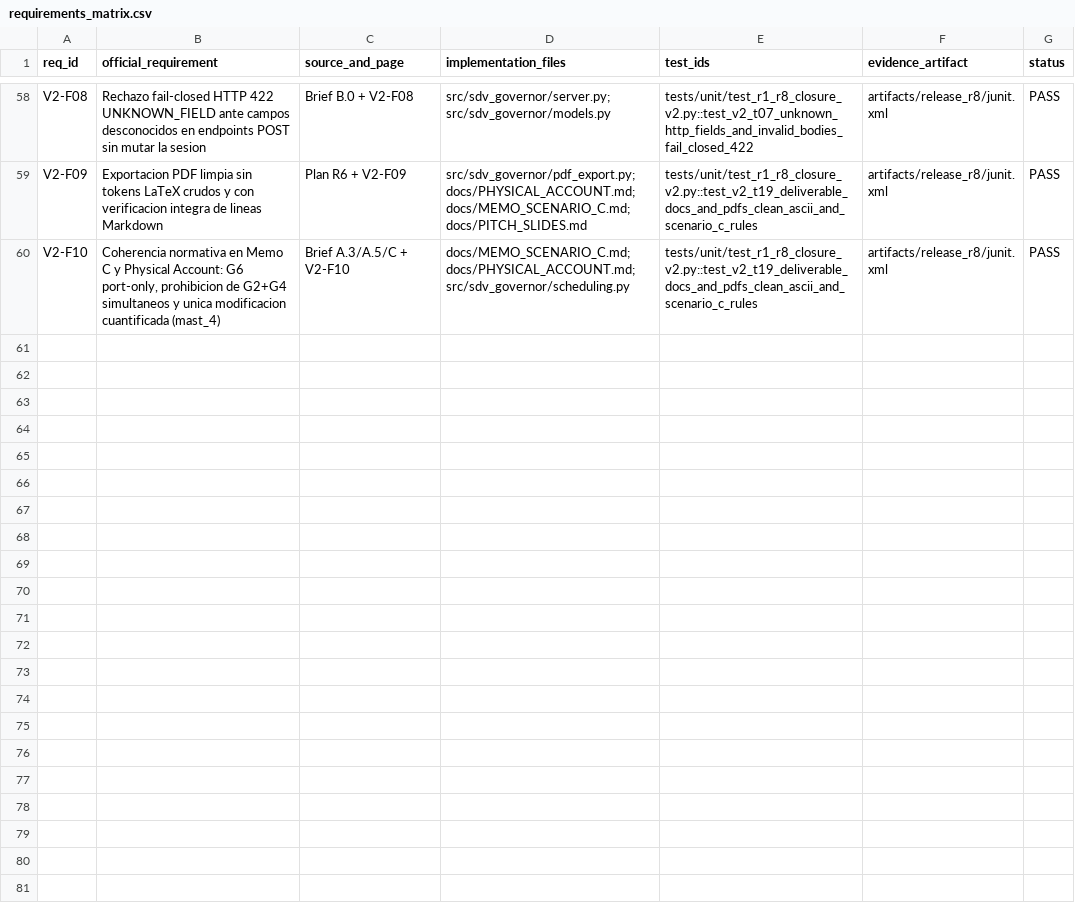
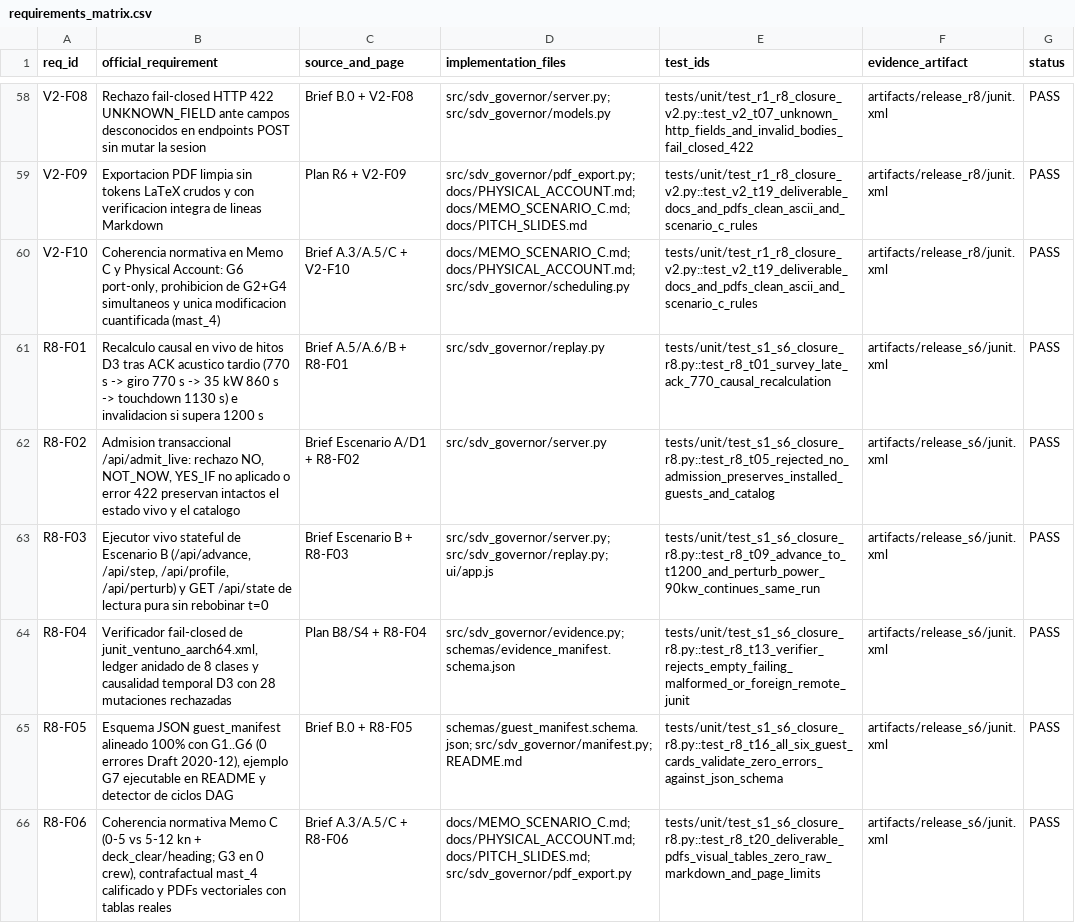
Before and after one commit to armando-token/boat-ventuno, a CSV file: requirements_matrix.csv, drawn as a sheet; only a part is shown, gaps mark what is left out.

Commit message:
feat(s1-s6): complete R8 closure across causal D3 ACK, transactional admission, stateful live runner, strict 8-class verifier, schemas, and vector PDFs

```diff
--- a/requirements_matrix.csv
+++ b/requirements_matrix.csv
@@ -60 +60,7 @@ V2-F09,"Exportacion PDF limpia sin tokens LaTeX crudos y con verificacion integr
 V2-F10,"Coherencia normativa en Memo C y Physical Account: G6 port-only, prohibicion de G2+G4 simultaneos y unica modificacion cuantificada (mast_4)","Brief A.3/A.5/C + V2-F10","docs/MEMO_SCENARIO_C.md; docs/PHYSICAL_ACCOUNT.md; src/sdv_governor/scheduling.py",tests/unit/test_r1_r8_closure_v2.py::test_v2_t19_deliverable_docs_and_pdfs_clean_ascii_and_scenario_c_rules,artifacts/release_r8/junit.xml,PASS
+R8-F01,"Recalculo causal en vivo de hitos D3 tras ACK acustico tardio (770 s -> giro 770 s -> 35 kW 860 s -> touchdown 1130 s) e invalidacion si supera 1200 s","Brief A.5/A.6/B + R8-F01","src/sdv_governor/replay.py",tests/unit/test_s1_s6_closure_r8.py::test_r8_t01_survey_late_ack_770_causal_recalculation,artifacts/release_s6/junit.xml,PASS
+R8-F02,"Admision transaccional /api/admit_live: rechazo NO, NOT_NOW, YES_IF no aplicado o error 422 preservan intactos el estado vivo y el catalogo","Brief Escenario A/D1 + R8-F02","src/sdv_governor/server.py",tests/unit/test_s1_s6_closure_r8.py::test_r8_t05_rejected_no_admission_preserves_installed_guests_and_catalog,artifacts/release_s6/junit.xml,PASS
+R8-F03,"Ejecutor vivo stateful de Escenario B (/api/advance, /api/step, /api/profile, /api/perturb) y GET /api/state de lectura pura sin rebobinar t=0","Brief Escenario B + R8-F03","src/sdv_governor/server.py; src/sdv_governor/replay.py; ui/app.js",tests/unit/test_s1_s6_closure_r8.py::test_r8_t09_advance_to_t1200_and_perturb_power_90kw_continues_same_run,artifacts/release_s6/junit.xml,PASS
+R8-F04,"Verificador fail-closed de junit_ventuno_aarch64.xml, ledger anidado de 8 clases y causalidad temporal D3 con 28 mutaciones rechazadas","Plan B8/S4 + R8-F04","src/sdv_governor/evidence.py; schemas/evidence_manifest.schema.json",tests/unit/test_s1_s6_closure_r8.py::test_r8_t13_verifier_rejects_empty_failing_malformed_or_foreign_remote_junit,artifacts/release_s6/junit.xml,PASS
+R8-F05,"Esquema JSON guest_manifest alineado 100% con G1..G6 (0 errores Draft 2020-12), ejemplo G7 ejecutable en README y detector de ciclos DAG","Brief B.0 + R8-F05","schemas/guest_manifest.schema.json; src/sdv_governor/manifest.py; README.md",tests/unit/test_s1_s6_closure_r8.py::test_r8_t16_all_six_guest_cards_validate_zero_errors_against_json_schema,artifacts/release_s6/junit.xml,PASS
+R8-F06,"Coherencia normativa Memo C (0-5 vs 5-12 kn + deck_clear/heading; G3 en 0 crew), contrafactual mast_4 calificado y PDFs vectoriales con tablas reales","Brief A.3/A.5/C + R8-F06","docs/MEMO_SCENARIO_C.md; docs/PHYSICAL_ACCOUNT.md; docs/PITCH_SLIDES.md; src/sdv_governor/pdf_export.py",tests/unit/test_s1_s6_closure_r8.py::test_r8_t20_deliverable_pdfs_visual_tables_zero_raw_markdown_and_page_limits,artifacts/release_s6/junit.xml,PASS
```
Also changed, not shown: src/sdv_governor/_bundled/requirements_matrix.csv, 24 other files.
